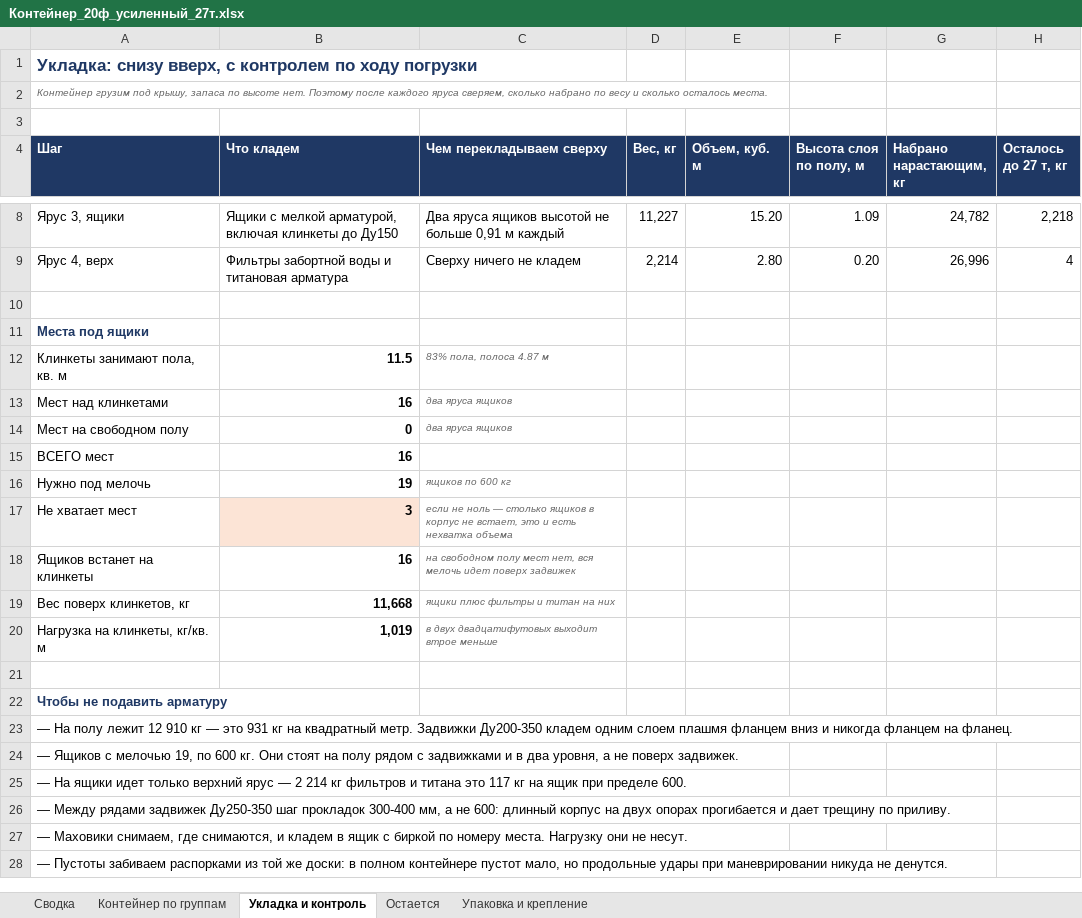
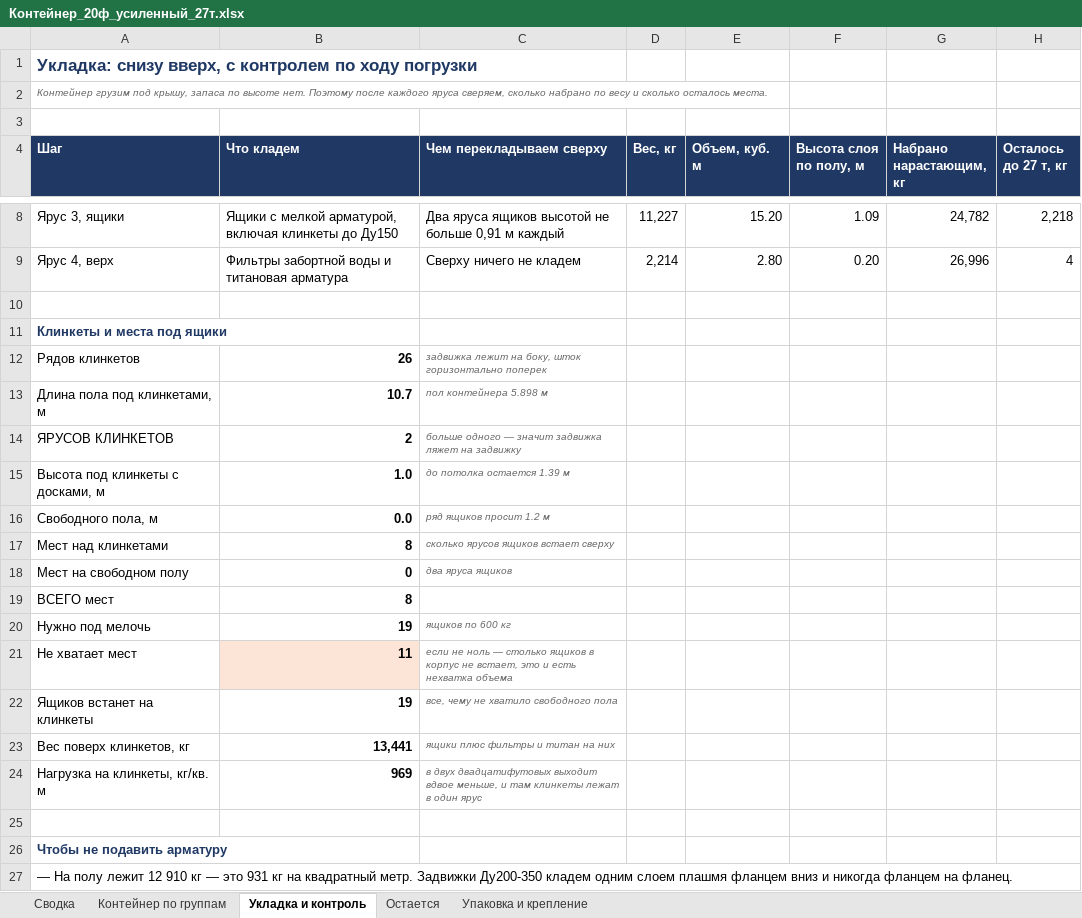
Before and after one commit to User26-2026/K-beauty-New, an Excel workbook: outputs/marine_equipment/Контейнер_20ф_усиленный_27т.xlsx, sheet Укладка и контроль, drawn as a sheet; only a part is shown, gaps mark what is left out; the shorter side is filled out with more unchanged rows; values as stored, in another font and other column widths than the file's, no borders; removed rows and columns are numbered as before the commit, all else as after; the diff names each change by its address in the sheet, - before the commit and + after, or states it on an @@ line.

```diff
--- a/outputs/marine_equipment/Контейнер_20ф_усиленный_27т.xlsx (sheet Укладка и контроль)
+++ b/outputs/marine_equipment/Контейнер_20ф_усиленный_27т.xlsx (sheet Укладка и контроль)
-A11 (Шаг): Места под ящики
+A11 (Шаг): Клинкеты и места под ящики
-row 12: Клинкеты занимают пола, кв. м | 11.5 | 83% пола, полоса 4.87 м
+row 12: Рядов клинкетов | 26 | задвижка лежит на боку, шток горизонтально поперек
+row 13: Длина пола под клинкетами, м | 10.7 | пол контейнера 5.898 м
+row 14: ЯРУСОВ КЛИНКЕТОВ | 2 | больше одного — значит задвижка ляжет на задвижку
+row 15: Высота под клинкеты с досками, м | 1.0 | до потолка остается 1.39 м
+row 16: Свободного пола, м | 0.0 | ряд ящиков просит 1.2 м
-B17 (Что кладем): 16
+B17 (Что кладем): 8
-C17 (Чем перекладываем сверху): два яруса ящиков
+C17 (Чем перекладываем сверху): сколько ярусов ящиков встает сверху
-B19 (Что кладем): 16
+B19 (Что кладем): 8
-B21 (Что кладем): 3
+B21 (Что кладем): 11
-B22 (Что кладем): 16
+B22 (Что кладем): 19
-C22 (Чем перекладываем сверху): на свободном полу мест нет, вся мелочь идет поверх задвижек
+C22 (Чем перекладываем сверху): все, чему не хватило свободного пола
-B23 (Что кладем): 11,668
+B23 (Что кладем): 13,441
-B24 (Что кладем): 1,019
+B24 (Что кладем): 969
-C24 (Чем перекладываем сверху): …двадцатифутовых выходит втрое меньше
+C24 (Чем перекладываем сверху): …двадцатифутовых выходит вдвое меньше, и там клинкеты лежат в один ярус
```
Also changed, not shown: outputs/marine_equipment/План_2_контейнера.xlsx, 11 other files.
